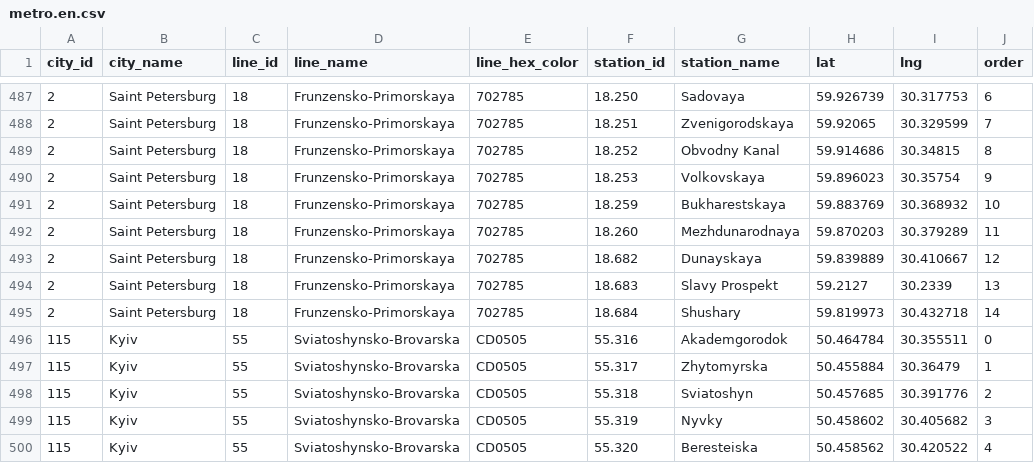
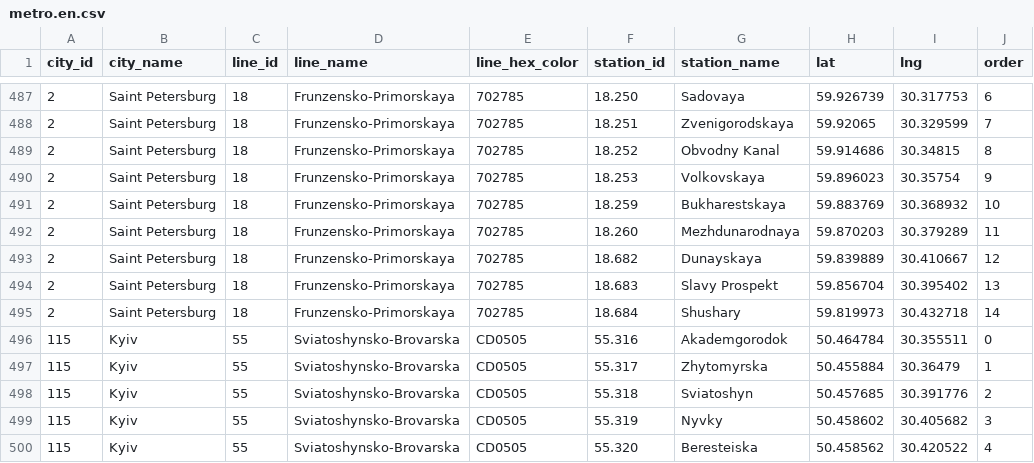
Before and after one commit to nalgeon/metro, a CSV file: data/metro.en.csv, drawn as a sheet; only a part is shown, gaps mark what is left out.

```diff
--- a/data/metro.en.csv
+++ b/data/metro.en.csv
@@ -493,3 +493,3 @@ city_id,city_name,line_id,line_name,line_hex_color,station_id,station_name,lat,l
 2,"Saint Petersburg",18,Frunzensko-Primorskaya,702785,18.682,Dunayskaya,59.839889,30.410667,12
-2,"Saint Petersburg",18,Frunzensko-Primorskaya,702785,18.683,"Slavy Prospekt",59.2127,30.2339,13
+2,"Saint Petersburg",18,Frunzensko-Primorskaya,702785,18.683,"Slavy Prospekt",59.856704,30.395402,13
 2,"Saint Petersburg",18,Frunzensko-Primorskaya,702785,18.684,Shushary,59.819973,30.432718,14
```
Also changed, not shown: data/metro.ru.csv, data/station.en.csv, 5 other files.
